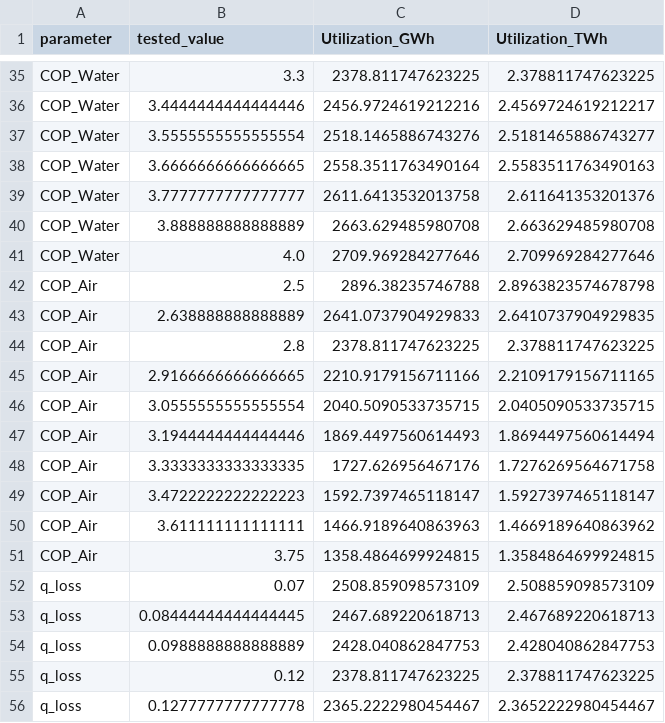
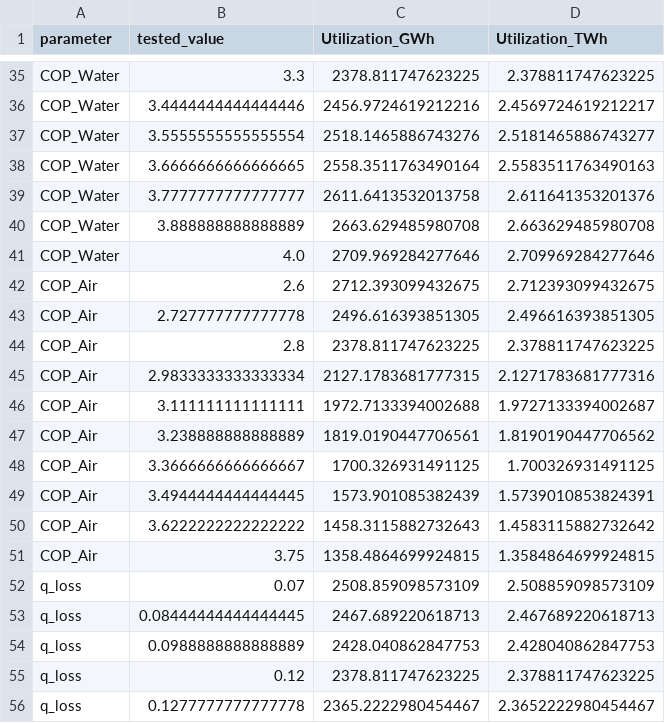
Before and after one commit to Taynarafernandes42/potential-analysis-lakes, a CSV file: Data/Results/Economic_Sensitivity.csv, drawn as a sheet; only a part is shown, gaps mark what is left out.

Commit message:
final results

```diff
--- a/Data/Results/Economic_Sensitivity.csv
+++ b/Data/Results/Economic_Sensitivity.csv
@@ -41,11 +41,11 @@ COP_Water,3.888888888888889,2663.629485980708,2.663629485980708
 COP_Water,4.0,2709.969284277646,2.709969284277646
-COP_Air,2.5,2896.38235746788,2.8963823574678798
-COP_Air,2.638888888888889,2641.0737904929833,2.6410737904929835
+COP_Air,2.6,2712.393099432675,2.712393099432675
+COP_Air,2.727777777777778,2496.616393851305,2.496616393851305
 COP_Air,2.8,2378.811747623225,2.378811747623225
-COP_Air,2.9166666666666665,2210.9179156711166,2.2109179156711165
-COP_Air,3.0555555555555554,2040.5090533735715,2.0405090533735715
-COP_Air,3.1944444444444446,1869.4497560614493,1.8694497560614494
-COP_Air,3.3333333333333335,1727.626956467176,1.7276269564671758
-COP_Air,3.4722222222222223,1592.7397465118147,1.5927397465118147
-COP_Air,3.611111111111111,1466.9189640863963,1.4669189640863962
+COP_Air,2.9833333333333334,2127.1783681777315,2.1271783681777316
+COP_Air,3.111111111111111,1972.7133394002688,1.9727133394002687
+COP_Air,3.238888888888889,1819.0190447706561,1.8190190447706562
+COP_Air,3.3666666666666667,1700.326931491125,1.700326931491125
+COP_Air,3.4944444444444445,1573.901085382439,1.5739010853824391
+COP_Air,3.6222222222222222,1458.3115882732643,1.4583115882732642
 COP_Air,3.75,1358.4864699924815,1.3584864699924815
```
Also changed, not shown: 17 other files.
